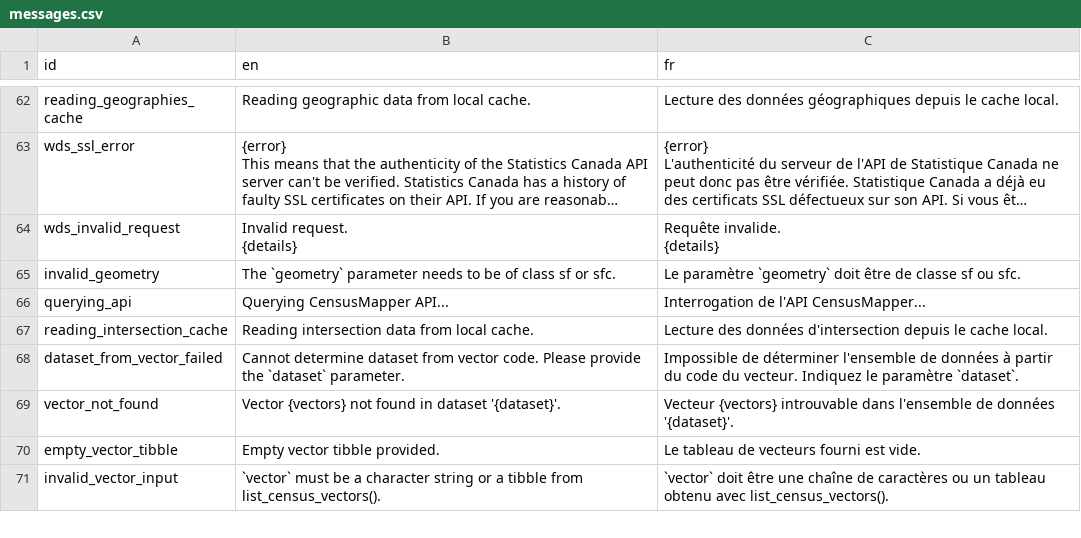
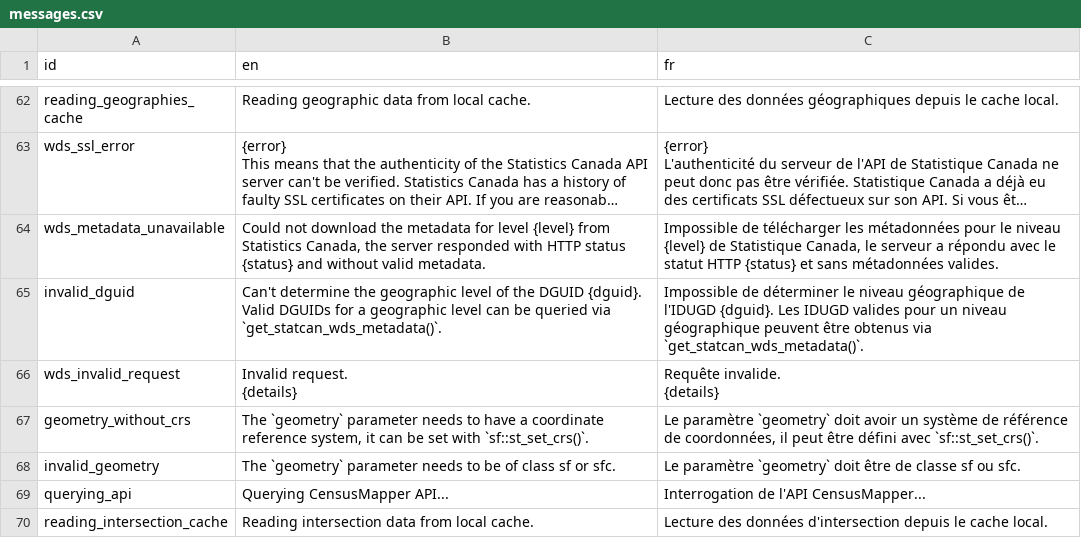
Before and after one commit to mountainMath/cancensus, a CSV file: inst/i18n/messages.csv, drawn as a sheet; only a part is shown, gaps mark what is left out; the shorter side is filled out with more unchanged rows; long unchanged cells end in …; the diff names each change by its address in the sheet, - before the commit and + after, or states it on an @@ line.

```diff
--- a/inst/i18n/messages.csv
+++ b/inst/i18n/messages.csv
+row 64: wds_metadata_unavailable | Could not download the metadata for level {level} from Statistics Canada, the server responded with HTTP status {status} and without valid metadata. | Impossible de télécharger les métadonnées pour le niveau {level} de Statistique Canada, le serveur a répondu avec le statut HTTP {status} et sans métadonnées valides.
+row 65: invalid_dguid | Can't determine the geographic level of the DGUID {dguid}. Valid DGUIDs for a geographic level can be queried via `get_statcan_wds_metadata()`. | Impossible de déterminer le niveau géographique de l'IDUGD {dguid}. Les IDUGD valides pour un niveau géographique peuvent être obtenus via `get_statcan_wds_metadata()`.
+row 67: geometry_without_crs | The `geometry` parameter needs to have a coordinate reference system, it can be set with `sf::st_set_crs()`. | Le paramètre `geometry` doit avoir un système de référence de coordonnées, il peut être défini avec `sf::st_set_crs()`.
```
Also changed, not shown: 16 other files.
